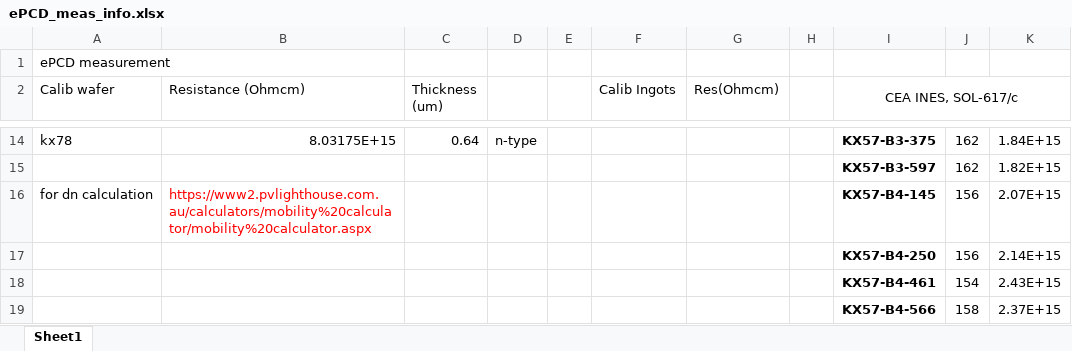
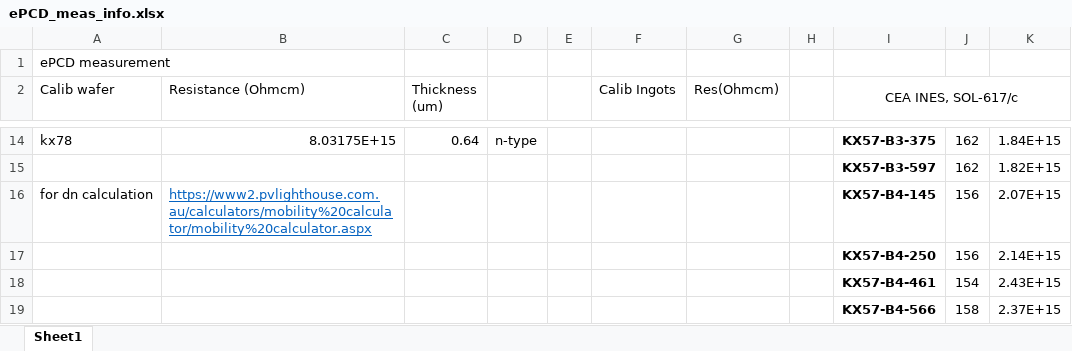
Before and after one commit to peti12352/physeng_lab_reports, an Excel workbook: courses/nano/semi/docs/gregorio-jaca-peter-tallosy_ePCD/ePCD_meas_info.xlsx, sheet Sheet1, drawn as a sheet; only a part is shown, gaps mark what is left out; values as stored, in another font and other column widths than the file's, no borders; the diff names each change by its address in the sheet, - before the commit and + after, or states it on an @@ line.

Commit message:
data analysis for ePCD

```diff
--- a/courses/nano/semi/docs/gregorio-jaca-peter-tallosy_ePCD/ePCD_meas_info.xlsx (sheet Sheet1)
+++ b/courses/nano/semi/docs/gregorio-jaca-peter-tallosy_ePCD/ePCD_meas_info.xlsx (sheet Sheet1)
@@ B16 underline: off → on, text colour: #FF0000 → #0563C1 @@
```
Also changed, not shown: 9 other files.
